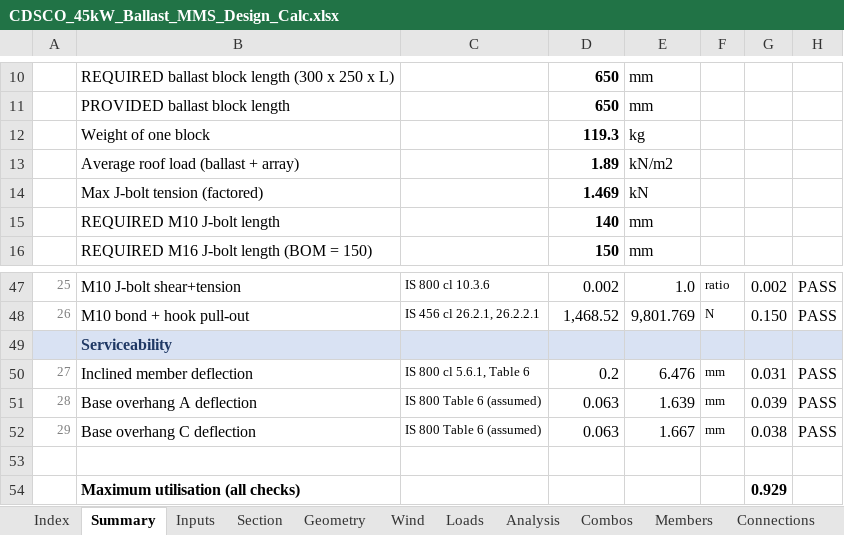
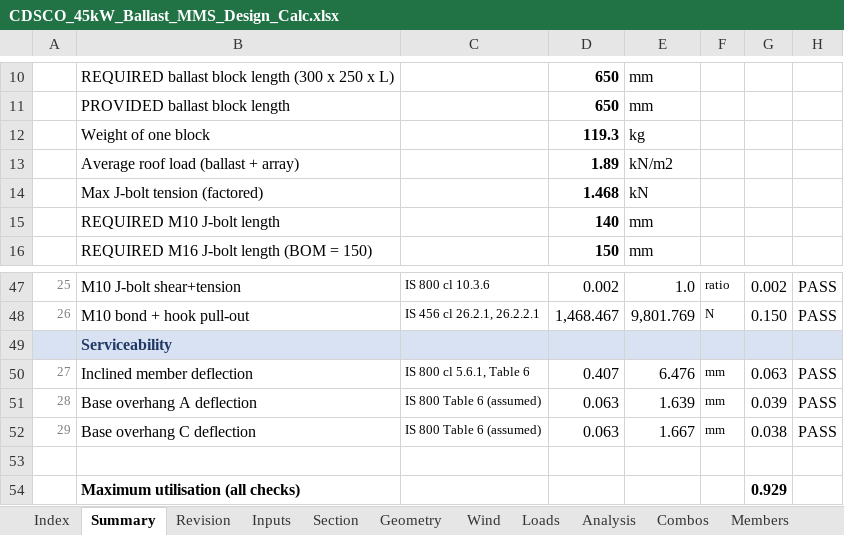
Before and after one commit to atigaddagirish/cdsco-45kw-ballast-mms, an Excel workbook: excel/CDSCO_45kW_Ballast_MMS_Design_Calc.xlsx, sheet Summary, drawn as a sheet; only a part is shown, gaps mark what is left out; values as stored, in another font and other column widths than the file's, no borders; conditional formats not drawn; the diff covers the shown part only; the diff names each change by its address in the sheet, - before the commit and + after, or states it on an @@ line.

```diff
--- a/excel/CDSCO_45kW_Ballast_MMS_Design_Calc.xlsx (sheet Summary)
+++ b/excel/CDSCO_45kW_Ballast_MMS_Design_Calc.xlsx (sheet Summary)
+sheet tab: Revision
-D14: 1.469
+D14: 1.468
-D48: 1,468.52
+D48: 1,468.467
-D50: 0.2
+D50: 0.407
-G50: 0.031
+G50: 0.063
```
Also changed, not shown: 19 edited cells elsewhere in this sheet, sheet Combos, sheet Analysis, sheet Geometry, sheet Loads, sheet STAAD_Map, sheet Members, 7 more sheets, formulas that keep their value, 29 other files.
